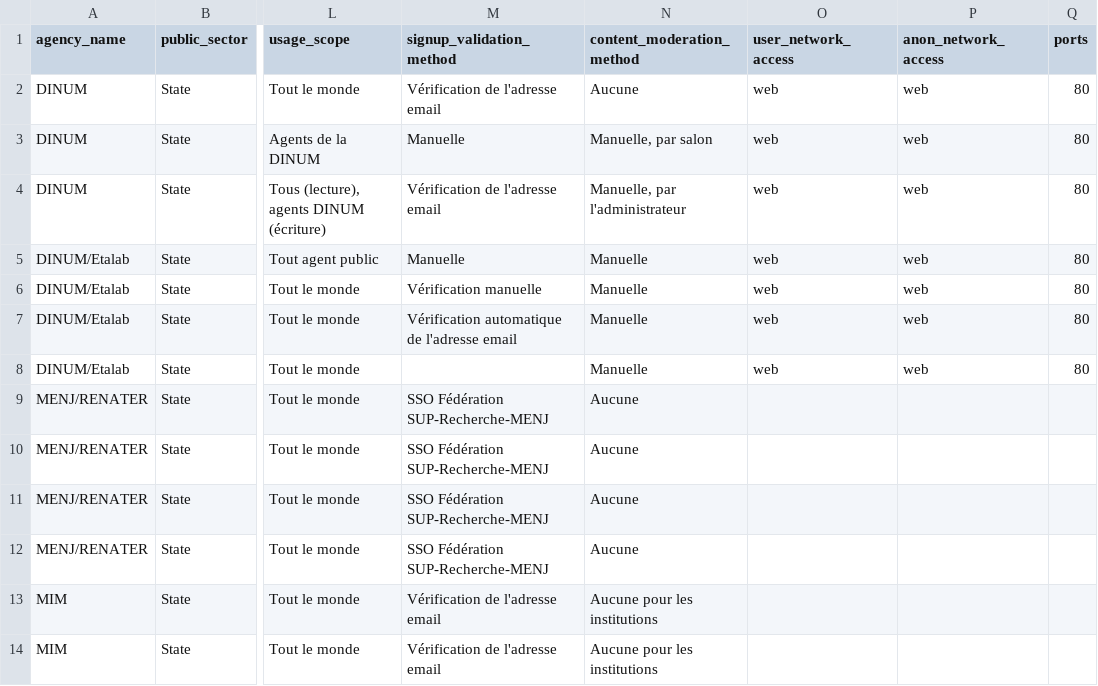
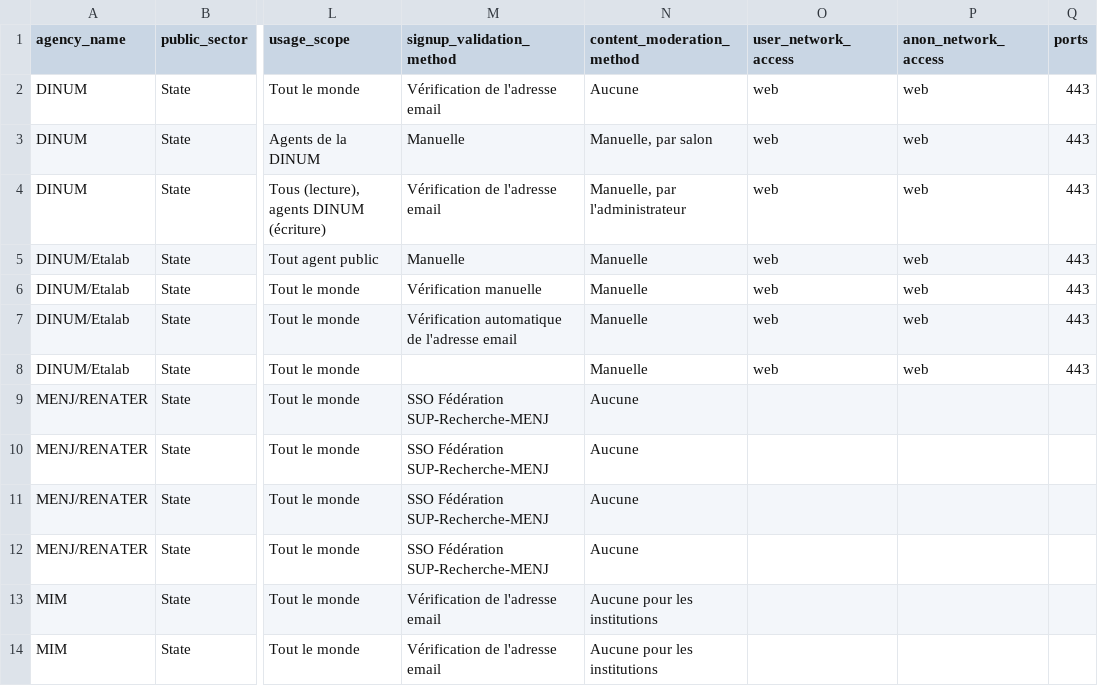
Before and after one commit to etalab/papillon, a CSV file: papillon.csv, drawn as a sheet; only a part is shown, gaps mark what is left out; the diff names each change by its address in the sheet, - before the commit and + after, or states it on an @@ line.

Commit message:
papillon.csv: Correction des ports 80->443

```diff
--- a/papillon.csv
+++ b/papillon.csv
-Q2:Q8 (ports): 80
+Q2:Q8 (ports): 443
```
